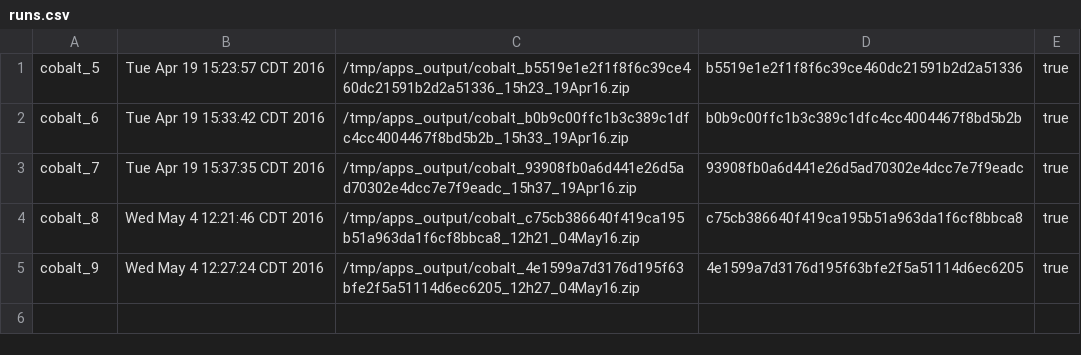
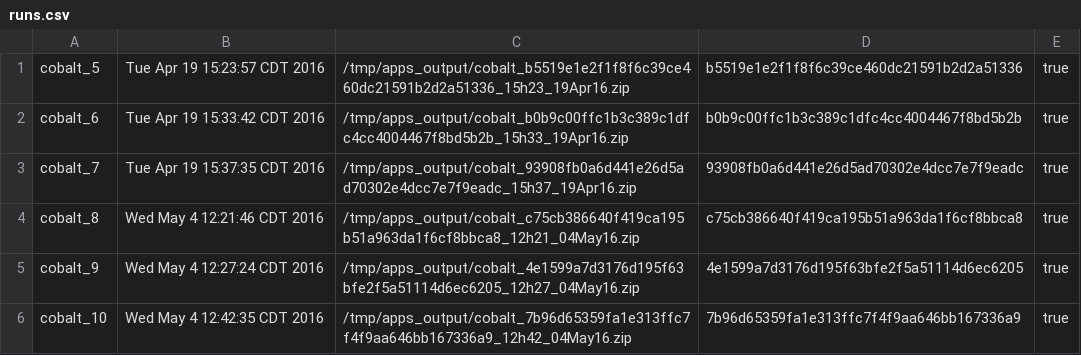
Before and after one commit to ukliu/CrMineral, a CSV file: output/runs.csv, drawn as a sheet; the diff names each change by its address in the sheet, - before the commit and + after, or states it on an @@ line.

```diff
--- a/output/runs.csv
+++ b/output/runs.csv
+row 6: cobalt_10 | Wed May 4 12:42:35 CDT 2016 | /tmp/apps_output/cobalt_7b96d65359fa1e313ffc7f4f9aa646bb167336a9_12h42_04May16.zip | 7b96d65359fa1e313ffc7f4f9aa646bb167336a9 | true
```
Also changed, not shown: 1 other file.
